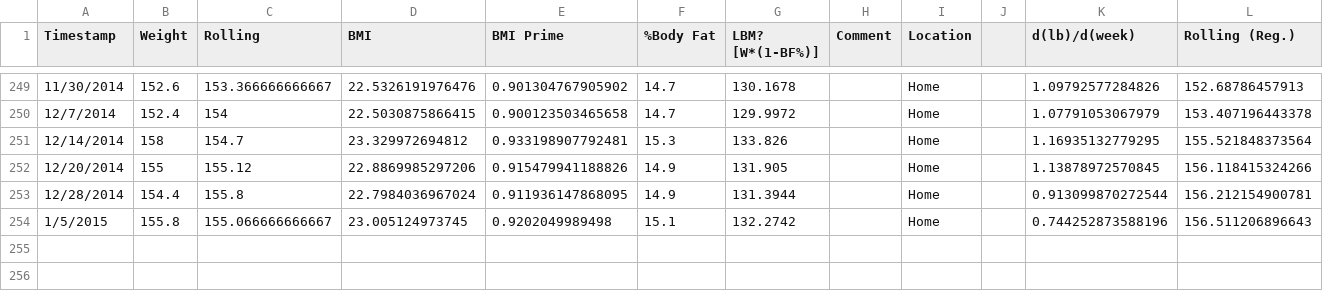
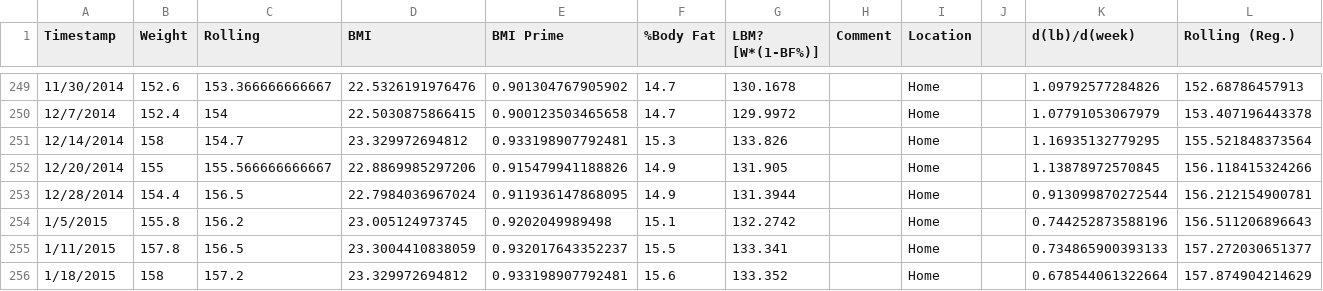
Before and after one commit to monkeynova/health-stats, a TSV file: GoogleDocs/Weight.tsv, drawn as a sheet; only a part is shown, gaps mark what is left out.

```diff
--- a/GoogleDocs/Weight.tsv
+++ b/GoogleDocs/Weight.tsv
@@ -251,4 +251,6 @@ Timestamp	Weight	Rolling	BMI	BMI Prime	%Body Fat	LBM? [W*(1-BF%)]	Comment	Locati
 12/14/2014	158	154.7	23.329972694812	0.933198907792481	15.3	133.826		Home		1.16935132779295	155.521848373564
-12/20/2014	155	155.12	22.8869985297206	0.915479941188826	14.9	131.905		Home		1.13878972570845	156.118415324266
-12/28/2014	154.4	155.8	22.7984036967024	0.911936147868095	14.9	131.3944		Home		0.913099870272544	156.212154900781
-1/5/2015	155.8	155.066666666667	23.005124973745	0.9202049989498	15.1	132.2742		Home		0.744252873588196	156.511206896643
+12/20/2014	155	155.566666666667	22.8869985297206	0.915479941188826	14.9	131.905		Home		1.13878972570845	156.118415324266
+12/28/2014	154.4	156.5	22.7984036967024	0.911936147868095	14.9	131.3944		Home		0.913099870272544	156.212154900781
+1/5/2015	155.8	156.2	23.005124973745	0.9202049989498	15.1	132.2742		Home		0.744252873588196	156.511206896643
+1/11/2015	157.8	156.5	23.3004410838059	0.932017643352237	15.5	133.341		Home		0.734865900393133	157.272030651377
+1/18/2015	158	157.2	23.329972694812	0.933198907792481	15.6	133.352		Home		0.678544061322664	157.874904214629
```
Also changed, not shown: 8 other files.
